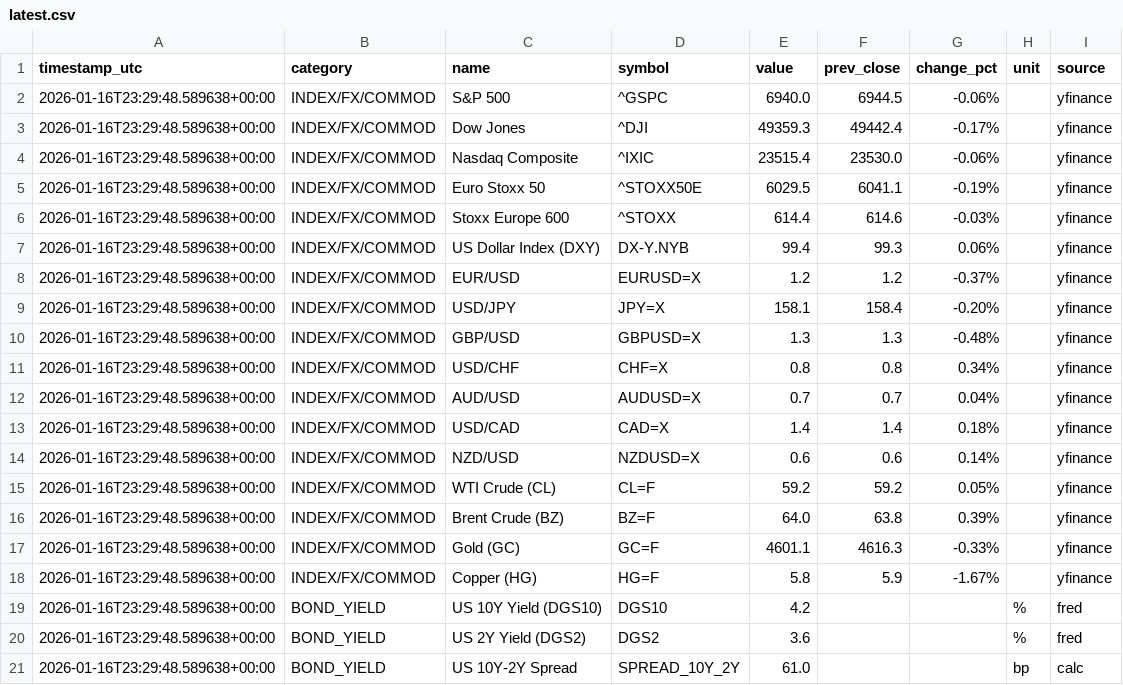
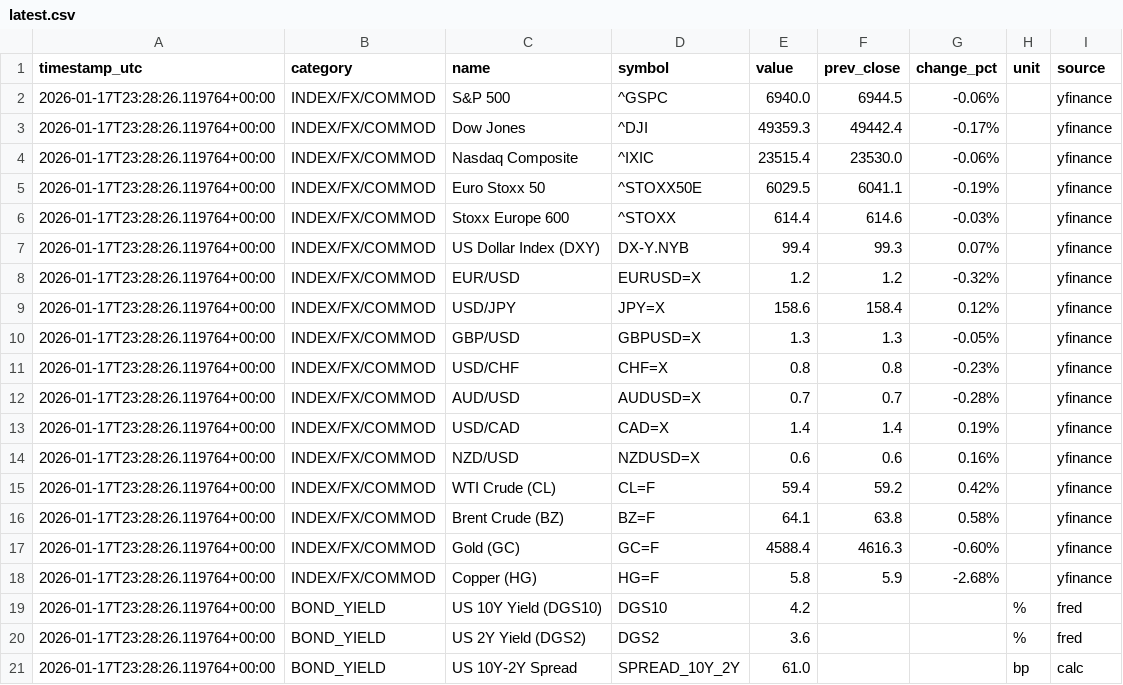
Before and after one commit to wangzehua258/autoindex, a CSV file: data/latest.csv, drawn as a sheet.

```diff
--- a/data/latest.csv
+++ b/data/latest.csv
@@ -1,21 +1,21 @@
 timestamp_utc,category,name,symbol,value,prev_close,change_pct,unit,source
-2026-01-16T23:29:48.589638+00:00,INDEX/FX/COMMOD,S&P 500,^GSPC,6940.0,6944.5,-0.06%,,yfinance
-2026-01-16T23:29:48.589638+00:00,INDEX/FX/COMMOD,Dow Jones,^DJI,49359.3,49442.4,-0.17%,,yfinance
-2026-01-16T23:29:48.589638+00:00,INDEX/FX/COMMOD,Nasdaq Composite,^IXIC,23515.4,23530.0,-0.06%,,yfinance
-2026-01-16T23:29:48.589638+00:00,INDEX/FX/COMMOD,Euro Stoxx 50,^STOXX50E,6029.5,6041.1,-0.19%,,yfinance
-2026-01-16T23:29:48.589638+00:00,INDEX/FX/COMMOD,Stoxx Europe 600,^STOXX,614.4,614.6,-0.03%,,yfinance
-2026-01-16T23:29:48.589638+00:00,INDEX/FX/COMMOD,US Dollar Index (DXY),DX-Y.NYB,99.4,99.3,0.06%,,yfinance
-2026-01-16T23:29:48.589638+00:00,INDEX/FX/COMMOD,EUR/USD,EURUSD=X,1.2,1.2,-0.37%,,yfinance
-2026-01-16T23:29:48.589638+00:00,INDEX/FX/COMMOD,USD/JPY,JPY=X,158.1,158.4,-0.20%,,yfinance
-2026-01-16T23:29:48.589638+00:00,INDEX/FX/COMMOD,GBP/USD,GBPUSD=X,1.3,1.3,-0.48%,,yfinance
-2026-01-16T23:29:48.589638+00:00,INDEX/FX/COMMOD,USD/CHF,CHF=X,0.8,0.8,0.34%,,yfinance
-2026-01-16T23:29:48.589638+00:00,INDEX/FX/COMMOD,AUD/USD,AUDUSD=X,0.7,0.7,0.04%,,yfinance
-2026-01-16T23:29:48.589638+00:00,INDEX/FX/COMMOD,USD/CAD,CAD=X,1.4,1.4,0.18%,,yfinance
-2026-01-16T23:29:48.589638+00:00,INDEX/FX/COMMOD,NZD/USD,NZDUSD=X,0.6,0.6,0.14%,,yfinance
-2026-01-16T23:29:48.589638+00:00,INDEX/FX/COMMOD,WTI Crude (CL),CL=F,59.2,59.2,0.05%,,yfinance
-2026-01-16T23:29:48.589638+00:00,INDEX/FX/COMMOD,Brent Crude (BZ),BZ=F,64.0,63.8,0.39%,,yfinance
-2026-01-16T23:29:48.589638+00:00,INDEX/FX/COMMOD,Gold (GC),GC=F,4601.1,4616.3,-0.33%,,yfinance
-2026-01-16T23:29:48.589638+00:00,INDEX/FX/COMMOD,Copper (HG),HG=F,5.8,5.9,-1.67%,,yfinance
-2026-01-16T23:29:48.589638+00:00,BOND_YIELD,US 10Y Yield (DGS10),DGS10,4.2,,,%,fred
-2026-01-16T23:29:48.589638+00:00,BOND_YIELD,US 2Y  Yield (DGS2),DGS2,3.6,,,%,fred
-2026-01-16T23:29:48.589638+00:00,BOND_YIELD,US 10Y-2Y Spread,SPREAD_10Y_2Y,61.0,,,bp,calc
+2026-01-17T23:28:26.119764+00:00,INDEX/FX/COMMOD,S&P 500,^GSPC,6940.0,6944.5,-0.06%,,yfinance
+2026-01-17T23:28:26.119764+00:00,INDEX/FX/COMMOD,Dow Jones,^DJI,49359.3,49442.4,-0.17%,,yfinance
+2026-01-17T23:28:26.119764+00:00,INDEX/FX/COMMOD,Nasdaq Composite,^IXIC,23515.4,23530.0,-0.06%,,yfinance
+2026-01-17T23:28:26.119764+00:00,INDEX/FX/COMMOD,Euro Stoxx 50,^STOXX50E,6029.5,6041.1,-0.19%,,yfinance
+2026-01-17T23:28:26.119764+00:00,INDEX/FX/COMMOD,Stoxx Europe 600,^STOXX,614.4,614.6,-0.03%,,yfinance
+2026-01-17T23:28:26.119764+00:00,INDEX/FX/COMMOD,US Dollar Index (DXY),DX-Y.NYB,99.4,99.3,0.07%,,yfinance
+2026-01-17T23:28:26.119764+00:00,INDEX/FX/COMMOD,EUR/USD,EURUSD=X,1.2,1.2,-0.32%,,yfinance
+2026-01-17T23:28:26.119764+00:00,INDEX/FX/COMMOD,USD/JPY,JPY=X,158.6,158.4,0.12%,,yfinance
+2026-01-17T23:28:26.119764+00:00,INDEX/FX/COMMOD,GBP/USD,GBPUSD=X,1.3,1.3,-0.05%,,yfinance
+2026-01-17T23:28:26.119764+00:00,INDEX/FX/COMMOD,USD/CHF,CHF=X,0.8,0.8,-0.23%,,yfinance
+2026-01-17T23:28:26.119764+00:00,INDEX/FX/COMMOD,AUD/USD,AUDUSD=X,0.7,0.7,-0.28%,,yfinance
+2026-01-17T23:28:26.119764+00:00,INDEX/FX/COMMOD,USD/CAD,CAD=X,1.4,1.4,0.19%,,yfinance
+2026-01-17T23:28:26.119764+00:00,INDEX/FX/COMMOD,NZD/USD,NZDUSD=X,0.6,0.6,0.16%,,yfinance
+2026-01-17T23:28:26.119764+00:00,INDEX/FX/COMMOD,WTI Crude (CL),CL=F,59.4,59.2,0.42%,,yfinance
+2026-01-17T23:28:26.119764+00:00,INDEX/FX/COMMOD,Brent Crude (BZ),BZ=F,64.1,63.8,0.58%,,yfinance
+2026-01-17T23:28:26.119764+00:00,INDEX/FX/COMMOD,Gold (GC),GC=F,4588.4,4616.3,-0.60%,,yfinance
+2026-01-17T23:28:26.119764+00:00,INDEX/FX/COMMOD,Copper (HG),HG=F,5.8,5.9,-2.68%,,yfinance
+2026-01-17T23:28:26.119764+00:00,BOND_YIELD,US 10Y Yield (DGS10),DGS10,4.2,,,%,fred
+2026-01-17T23:28:26.119764+00:00,BOND_YIELD,US 2Y  Yield (DGS2),DGS2,3.6,,,%,fred
+2026-01-17T23:28:26.119764+00:00,BOND_YIELD,US 10Y-2Y Spread,SPREAD_10Y_2Y,61.0,,,bp,calc
```
Also changed, not shown: data/history.csv.
